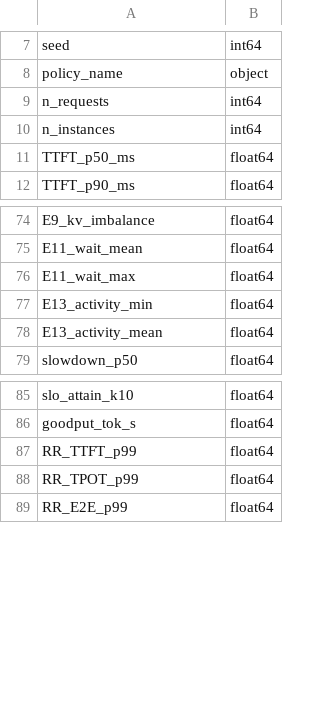
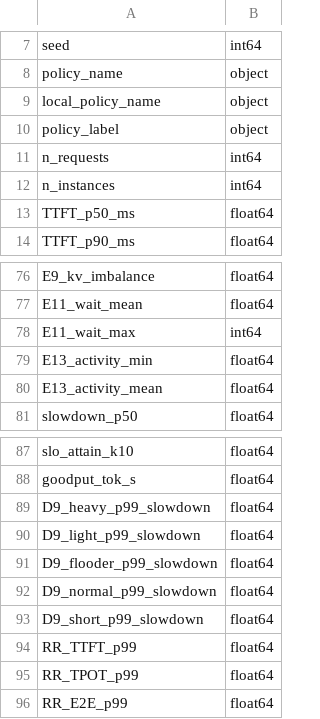
Before and after one commit to Sasank-V/LLMServingSim, a CSV file: notebooks/outputs/data_dictionary.csv, drawn as a sheet; only a part is shown, gaps mark what is left out.

Commit message:
feat: add local policies

```diff
--- a/notebooks/outputs/data_dictionary.csv
+++ b/notebooks/outputs/data_dictionary.csv
@@ -8,2 +8,4 @@ seed,int64
 policy_name,object
+local_policy_name,object
+policy_label,object
 n_requests,int64
@@ -75,3 +77,3 @@ E9_kv_imbalance,float64
 E11_wait_mean,float64
-E11_wait_max,float64
+E11_wait_max,int64
 E13_activity_min,float64
@@ -86,2 +88,7 @@ slo_attain_k10,float64
 goodput_tok_s,float64
+D9_heavy_p99_slowdown,float64
+D9_light_p99_slowdown,float64
+D9_flooder_p99_slowdown,float64
+D9_normal_p99_slowdown,float64
+D9_short_p99_slowdown,float64
 RR_TTFT_p99,float64
```
Also changed, not shown: 48 other files.
